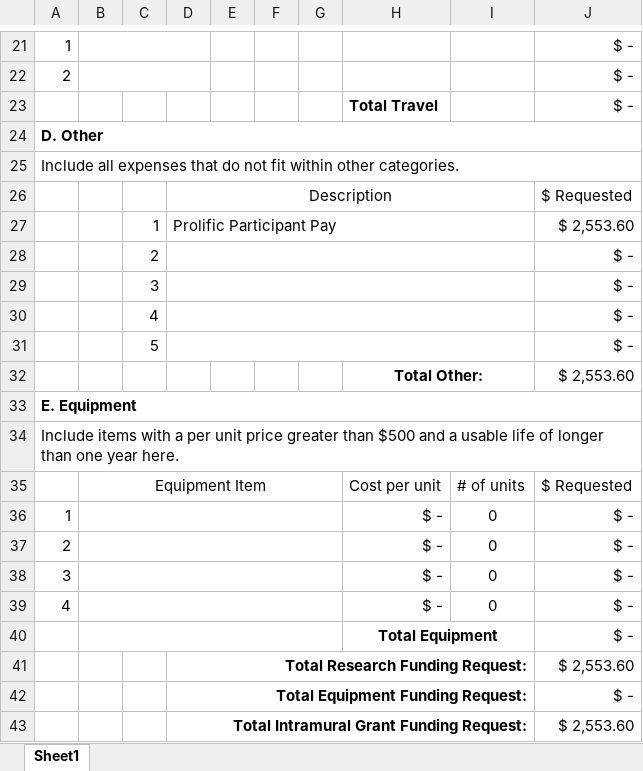
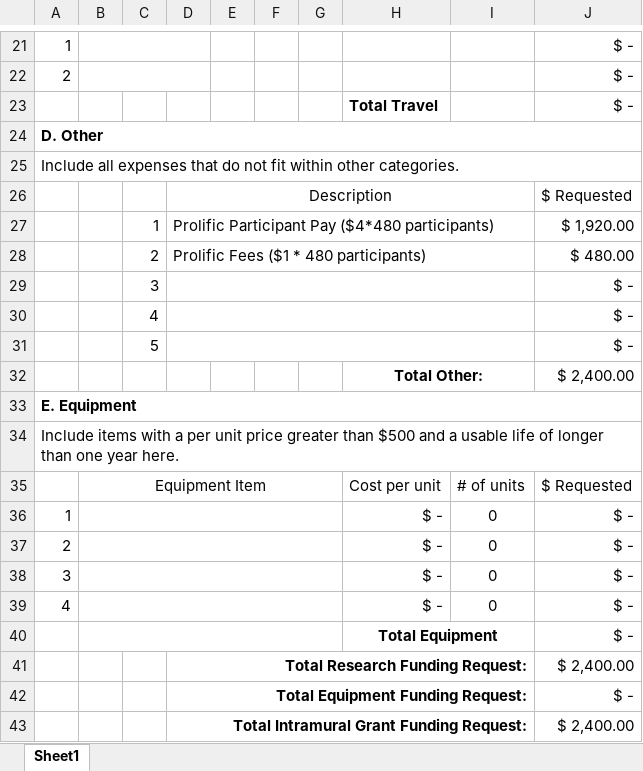
Before and after one commit to npm27/DRM-Reactivity, an Excel workbook: 5 Intramural Grant/intramuralgrant-budgettemplate.xlsx, sheet Sheet1, drawn as a sheet; only a part is shown, gaps mark what is left out; values as stored, in another font and other column widths than the file's, no borders; removed rows and columns are numbered as before the commit, all else as after; the diff names each change by its address in the sheet, - before the commit and + after, or states it on an @@ line.

```diff
--- a/5 Intramural Grant/intramuralgrant-budgettemplate.xlsx (sheet Sheet1)
+++ b/5 Intramural Grant/intramuralgrant-budgettemplate.xlsx (sheet Sheet1)
-row 27:  |  | 1 | Prolific Participant Pay |  |  |  |  |  | $ 2,553.60
-row 28:  |  | 2 |  |  |  |  |  |  | $ -
+row 27:  |  | 1 | Prolific Participant Pay ($4*480 participants) |  |  |  |  |  | $ 1,920.00
+row 28:  |  | 2 | Prolific Fees ($1 * 480 participants) |  |  |  |  |  | $ 480.00
-J32: $ 2,553.60
+J32: $ 2,400.00
-J41: $ 2,553.60
+J41: $ 2,400.00
-J43: $ 2,553.60
+J43: $ 2,400.00
```
Also changed, not shown: 4 other files.
